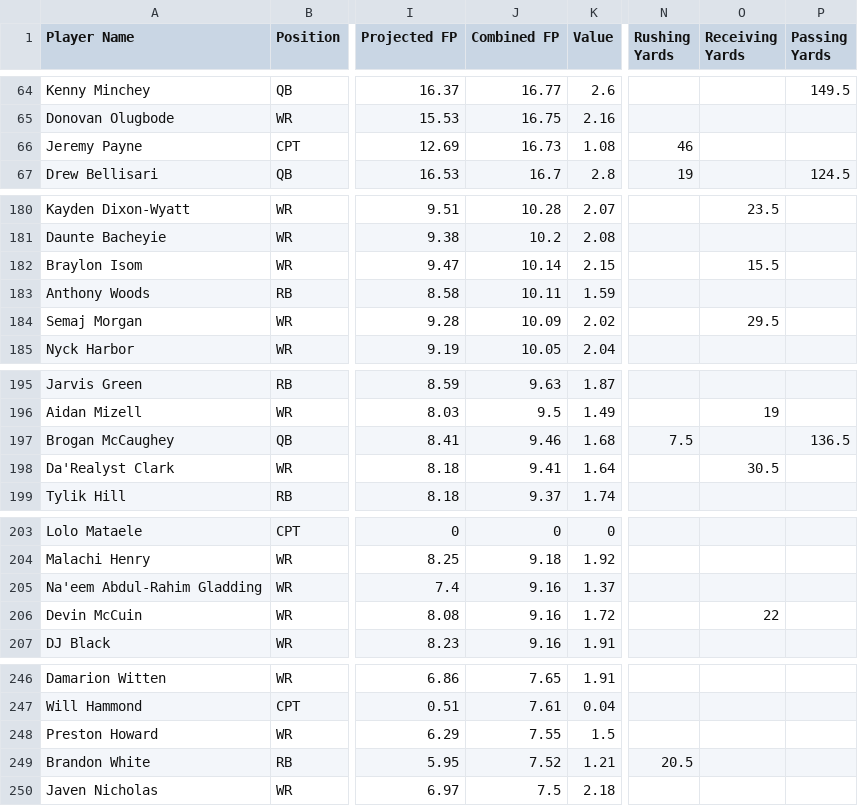
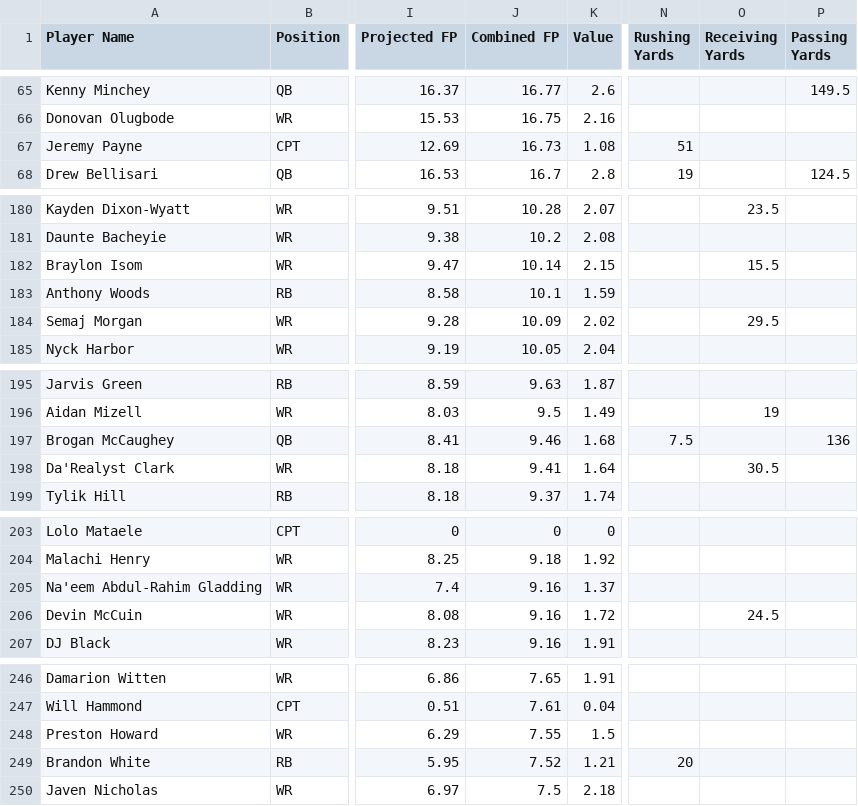
Before and after one commit to 925Sports/cfb-dfs-data, a CSV file: players.csv, drawn as a sheet; only a part is shown, gaps mark what is left out; addresses are those after the commit; the diff covers the shown part only; the diff names each change by its address in the sheet, - before the commit and + after, or states it on an @@ line.

```diff
--- a/players.csv
+++ b/players.csv
-N67 (Rushing Yards): 46
+N67 (Rushing Yards): 51
-J183 (Combined FP): 10.11
+J183 (Combined FP): 10.1
-P197 (Passing Yards): 136.5
+P197 (Passing Yards): 136
-O206 (Receiving Yards): 22
+O206 (Receiving Yards): 24.5
-N249 (Rushing Yards): 20.5
+N249 (Rushing Yards): 20
```
Also changed, not shown: 3 added rows, 3 removed rows and 3 edited cells elsewhere in this file, 1 other file.
